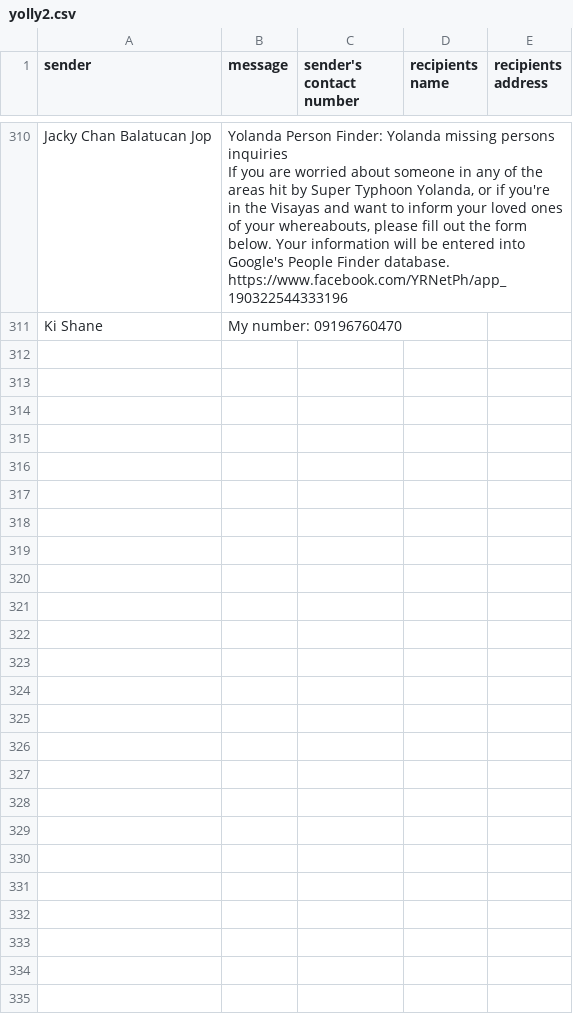
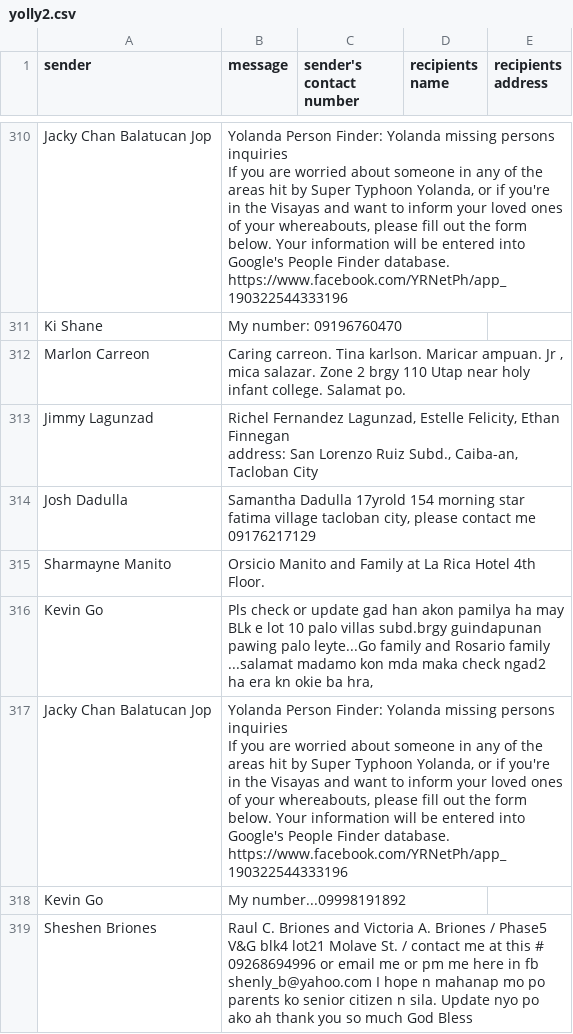
Before and after one commit to olivm83/yolanda-person-inquiries, a CSV file: yolly2.csv, drawn as a sheet; only a part is shown, gaps mark what is left out; ↵ is a line break in a cell; the diff names each change by its address in the sheet, - before the commit and + after, or states it on an @@ line.

Commit message:
Update of yolly2.csv

```diff
--- a/yolly2.csv
+++ b/yolly2.csv
+row 312: Marlon Carreon | Caring carreon. Tina karlson. Maricar ampuan. Jr , mica salazar. Zone 2 brgy 110 Utap near holy infant college. Salamat po.
+row 313: Jimmy Lagunzad | Richel Fernandez Lagunzad, Estelle Felicity, Ethan Finnegan ↵ address: San Lorenzo Ruiz Subd., Caiba-an, Tacloban City
+row 314: Josh Dadulla | Samantha Dadulla 17yrold 154 morning star fatima village tacloban city, please contact me 09176217129
+row 315: Sharmayne Manito | Orsicio Manito and Family at La Rica Hotel 4th Floor.
+row 316: Kevin Go | Pls check or update gad han akon pamilya ha may BLk e lot 10 palo villas subd.brgy guindapunan pawing palo leyte...Go family and Rosario family ...salamat madamo kon mda maka check ngad2 ha era kn okie ba hra,
+row 317: Jacky Chan Balatucan Jop | Yolanda Person Finder: Yolanda missing persons inquiries ↵ If you are worried about someone in any of the areas hit by Super Typhoon Yolanda, or if you're in the Visayas and want to inform your loved ones of your whereabouts, please fill out the form below. Your information will be entered into Google's People Finder database. ↵ https://www.facebook.com/YRNetPh/app_190322544333196
+row 318: Kevin Go | My number...09998191892
+row 319: Sheshen Briones | Raul C. Briones and Victoria A. Briones / Phase5 V&G blk4 lot21 Molave St. / contact me at this # 09268694996 or email me or pm me here in fb shenly_b@yahoo.com I hope n mahanap mo po parents ko senior citizen n sila. Update nyo po ako ah thank you so much God Bless
```
